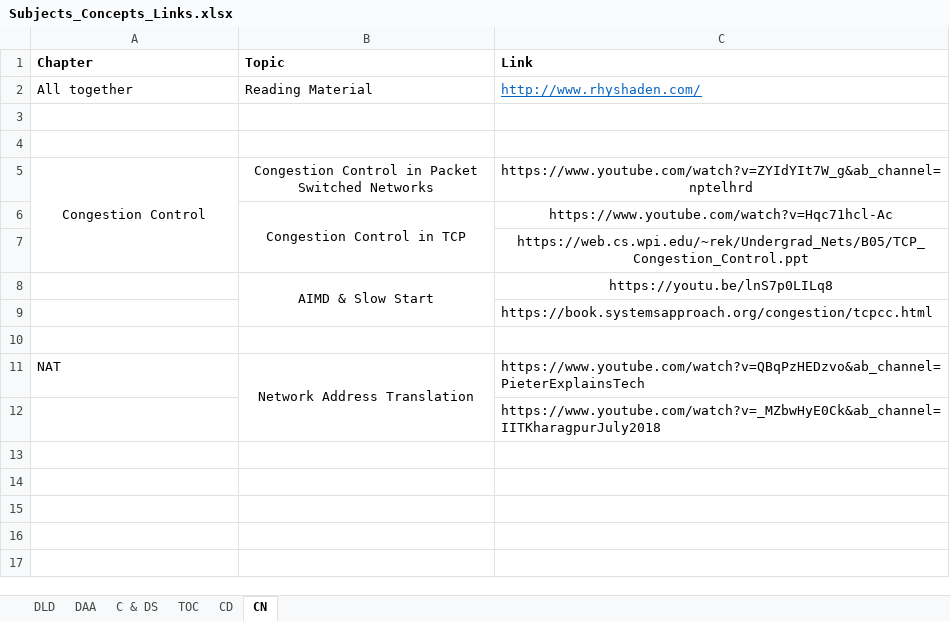
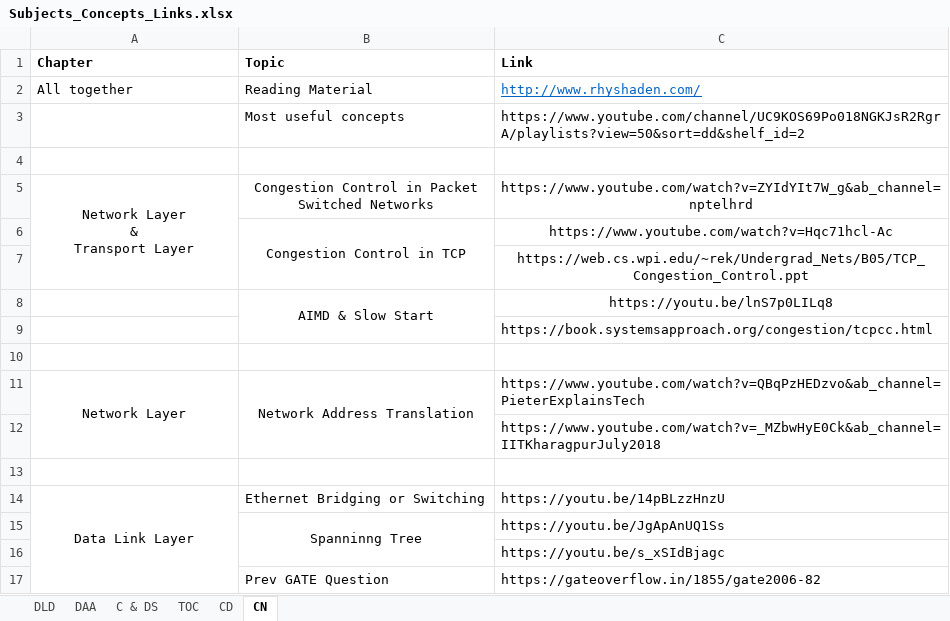
Before and after one commit to 5war00p/GATE_CS_2021, an Excel workbook: Prepared_Links/Subjects_Concepts_Links.xlsx, sheet CN, drawn as a sheet; values as stored, in another font and other column widths than the file's, no borders; removed rows and columns are numbered as before the commit, all else as after; ↵ is a line break in a cell; the diff names each change by its address in the sheet, - before the commit and + after, or states it on an @@ line.

Commit message:
Updated CN Links
Ethernet Bridging
Youtube Playlist for CN

```diff
--- a/Prepared_Links/Subjects_Concepts_Links.xlsx (sheet CN)
+++ b/Prepared_Links/Subjects_Concepts_Links.xlsx (sheet CN)
+row 3:  | Most useful concepts | https://www.youtube.com/channel/UC9KOS69Po018NGKJsR2RgrA/playlists?view=50&sort=dd&shelf_id=2
-row 4: (empty)
-A5 (Chapter): Congestion Control
+A5 (Chapter): Network Layer ↵ & ↵ Transport Layer
-A11 (Chapter): NAT
+A11 (Chapter): Network Layer
-A11 alignment: left
+A11 alignment: center
+A11:A12 merged
+row 13: (empty)
+row 14: Data Link Layer | Ethernet Bridging or Switching | https://youtu.be/14pBLzzHnzU
+row 15:  | Spanninng Tree | https://youtu.be/JgApAnUQ1Ss
+row 16:  |  | https://youtu.be/s_xSIdBjagc
+row 17:  | Prev GATE Question | https://gateoverflow.in/1855/gate2006-82
```
